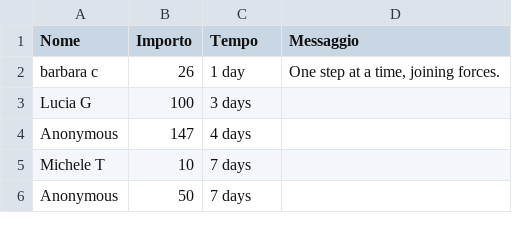
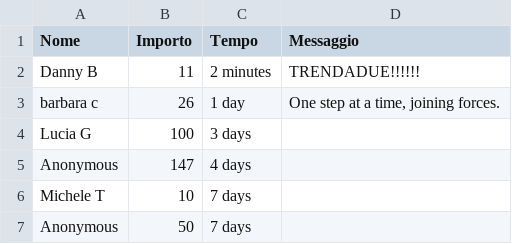
Before and after one commit to dannybag/inbiciperilmondo, a CSV file: sostenitori-mipa.csv, drawn as a sheet; only a part is shown.

```diff
--- a/sostenitori-mipa.csv
+++ b/sostenitori-mipa.csv
@@ -1,2 +1,3 @@
 "Nome","Importo","Tempo","Messaggio"
+"Danny B","11","2 minutes","TRENDADUE!!!!!!"
 "barbara c","26","1 day","One step at a time, joining forces."
```
Also changed, not shown: 1 other file.
